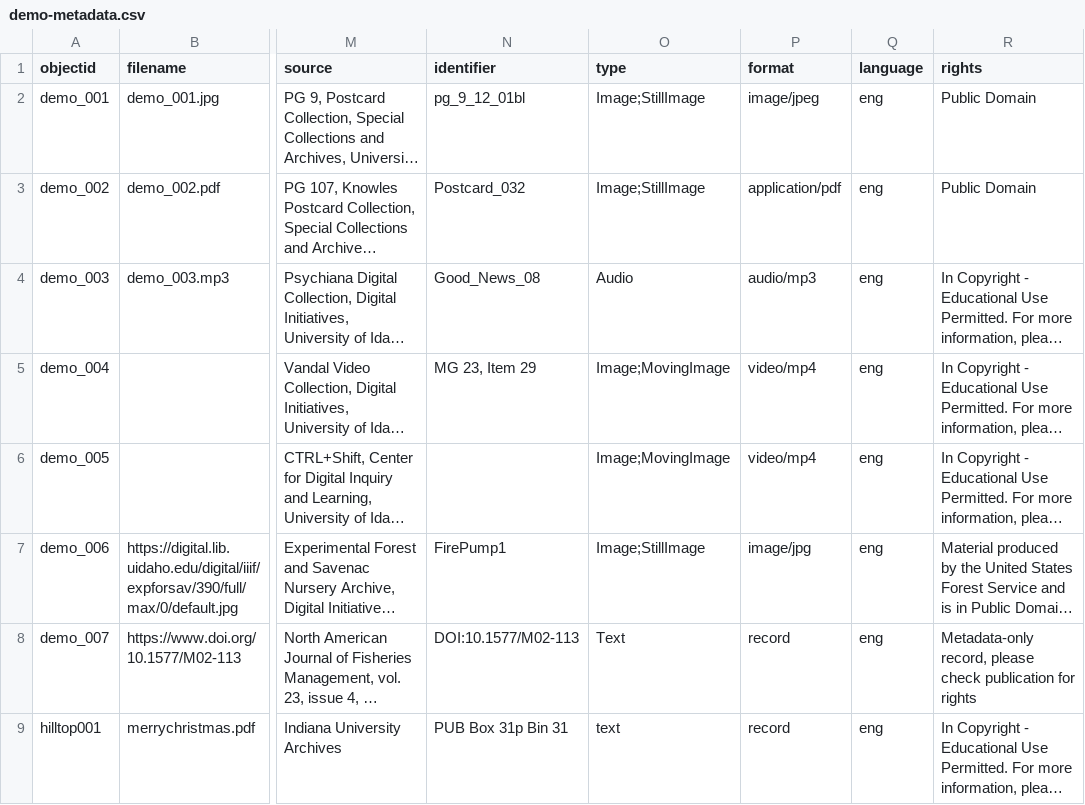
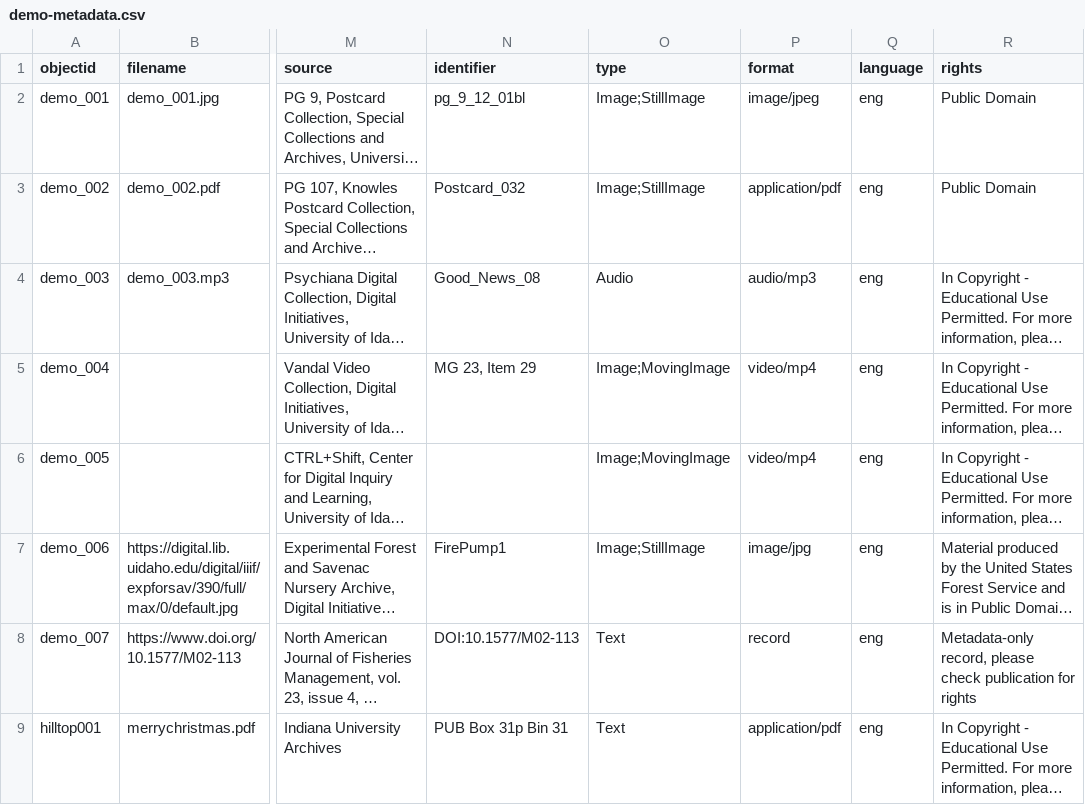
Before and after one commit to jotremba12/hilltopdigitallibrary, a CSV file: _data/demo-metadata.csv, drawn as a sheet; only a part is shown, gaps mark what is left out; long unchanged cells end in …; the diff names each change by its address in the sheet, - before the commit and + after, or states it on an @@ line.

Commit message:
Update demo-metadata.csv

```diff
--- a/_data/demo-metadata.csv
+++ b/_data/demo-metadata.csv
-O9 (type): text
+O9 (type): Text
-P9 (format): record
+P9 (format): application/pdf
```
